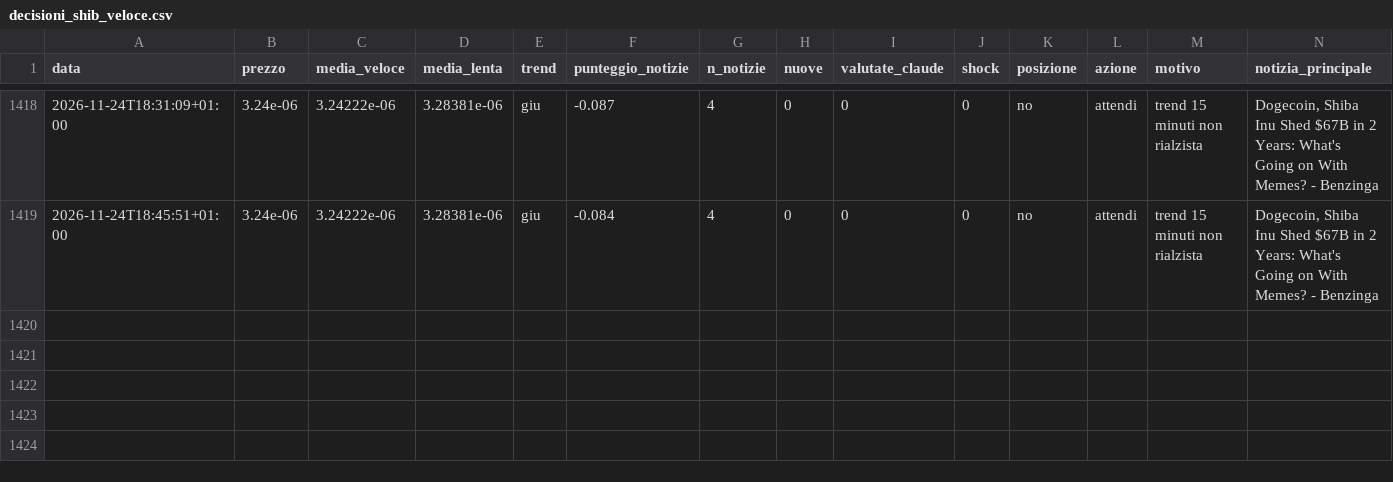
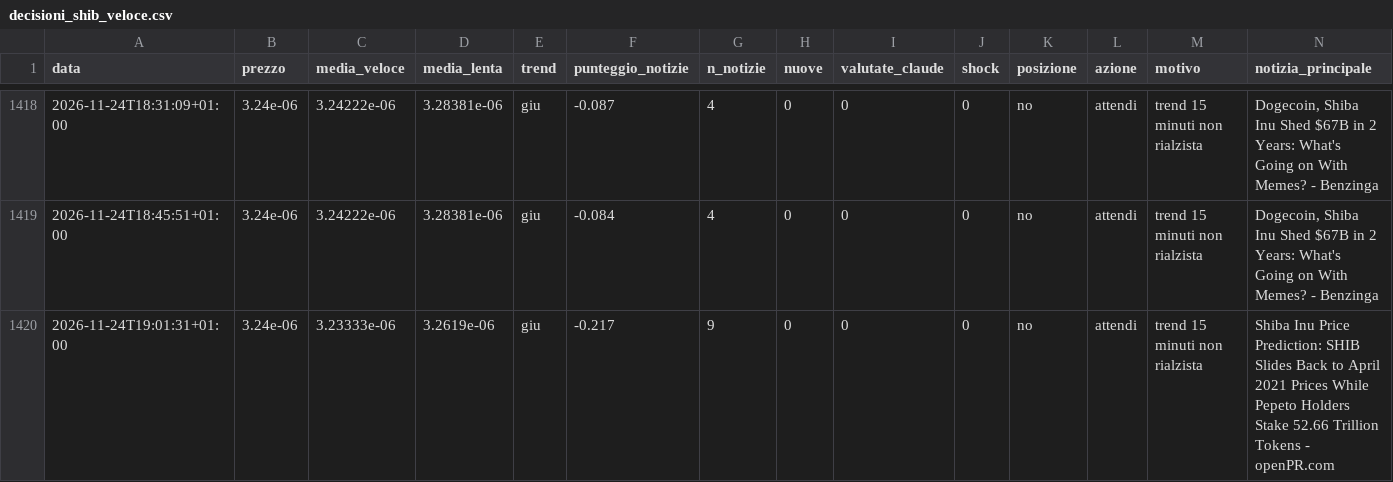
Before and after one commit to Van3d-max/sol-sentinel-, a CSV file: decisioni_shib_veloce.csv, drawn as a sheet; only a part is shown, gaps mark what is left out; rows hold the shown columns only; the diff names each change by its address in the sheet, - before the commit and + after, or states it on an @@ line.

```diff
--- a/decisioni_shib_veloce.csv
+++ b/decisioni_shib_veloce.csv
+row 1420: 2026-11-24T19:01:31+01:00 | 3.24e-06 | 3.23333e-06 | 3.2619e-06 | giu | -0.217 | 9 | 0 | 0 | 0 | no | attendi | trend 15 minuti non rialzista | Shiba Inu Price Prediction: SHIB Slides Back to April 2021 Prices While Pepeto Holders Stake 52.66 Trillion Tokens - openPR.com
```
Also changed, not shown: decisioni_agente.csv, decisioni_btc_veloce.csv, 10 other files.
